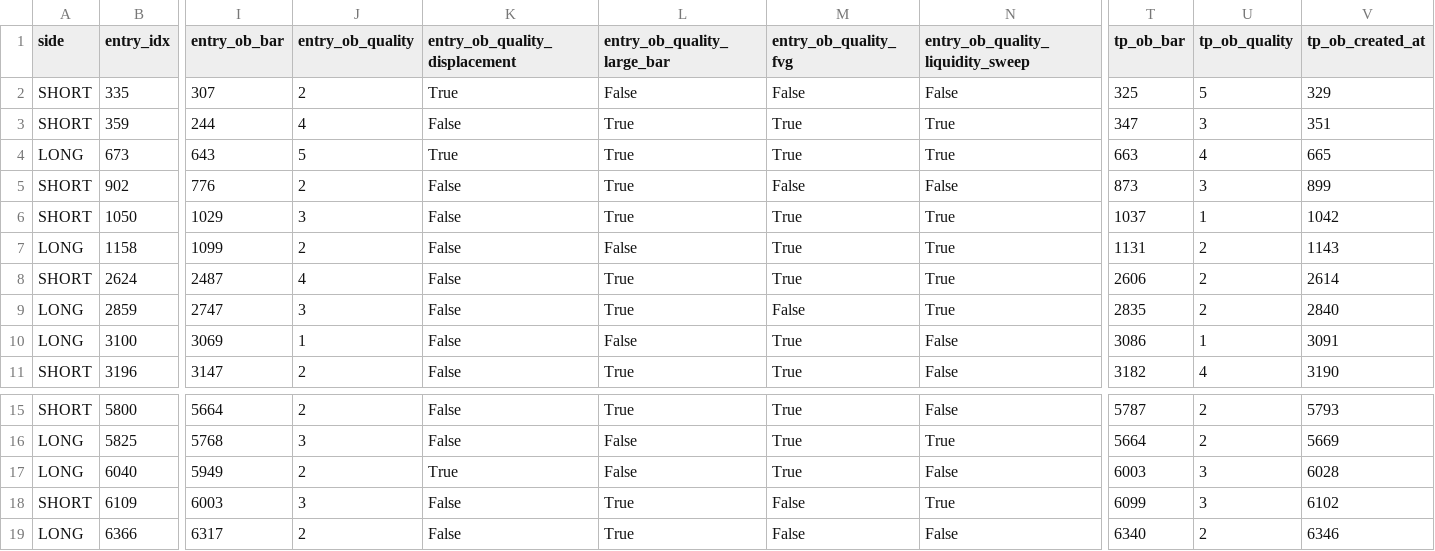
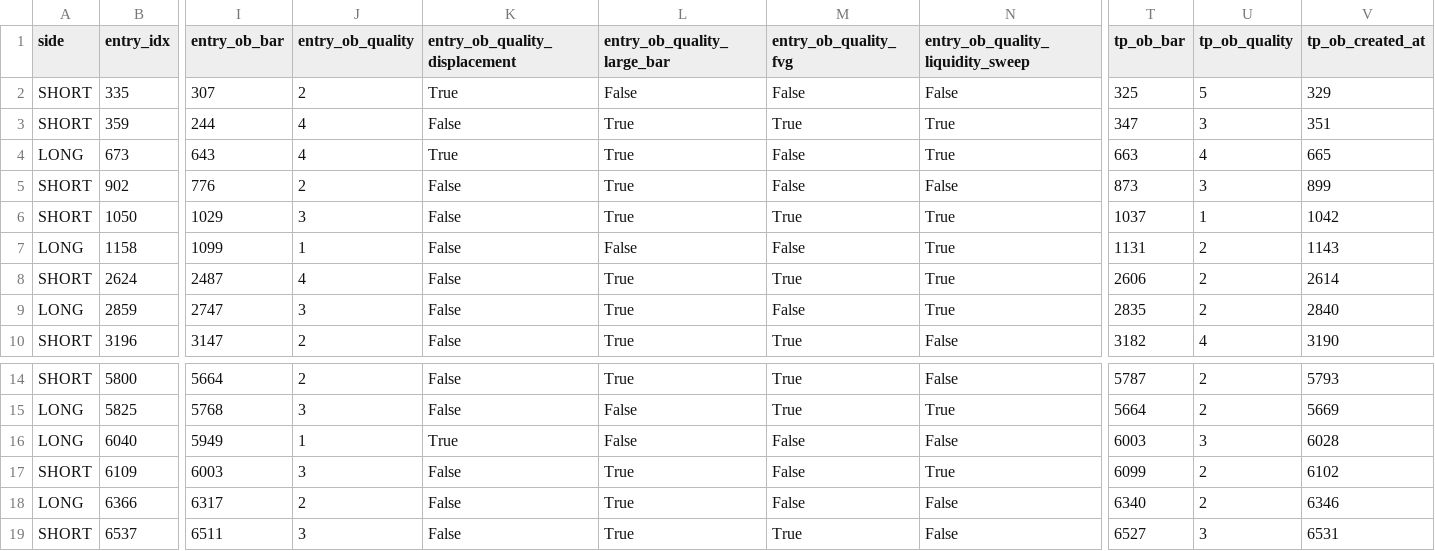
Before and after one commit to gedon111/python-backtest-bot-research-purposes, a CSV file: artifacts/trades_default_view.csv, drawn as a sheet; only a part is shown, gaps mark what is left out; the shorter side is filled out with more unchanged rows; removed rows and columns are numbered as before the commit, all else as after; rows hold the shown columns only; the diff names each change by its address in the sheet, - before the commit and + after, or states it on an @@ line.

```diff
--- a/artifacts/trades_default_view.csv
+++ b/artifacts/trades_default_view.csv
-J4 (entry_ob_quality): 5
+J4 (entry_ob_quality): 4
-M4 (entry_ob_quality_fvg): True
+M4 (entry_ob_quality_fvg): False
-J7 (entry_ob_quality): 2
+J7 (entry_ob_quality): 1
-M7 (entry_ob_quality_fvg): True
+M7 (entry_ob_quality_fvg): False
-row 10: LONG | 3100 | 3069 | 1 | False | False | True | False | 3086 | 1 | 3091
-J16 (entry_ob_quality): 2
+J16 (entry_ob_quality): 1
-M16 (entry_ob_quality_fvg): True
+M16 (entry_ob_quality_fvg): False
-U17 (tp_ob_quality): 3
+U17 (tp_ob_quality): 2
```
Also changed, not shown: artifacts/orderblocks_default_view.csv, artifacts/threshold_runs.csv, 14 other files.
